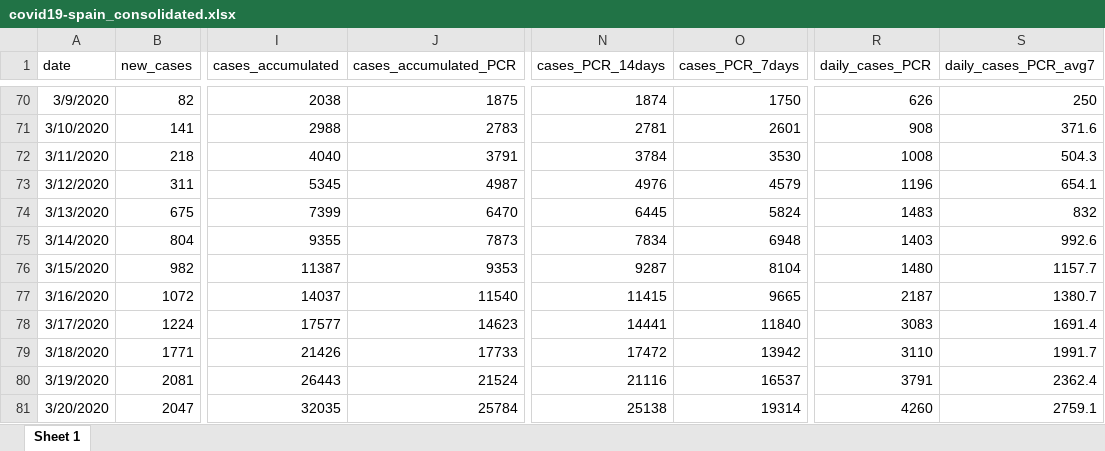
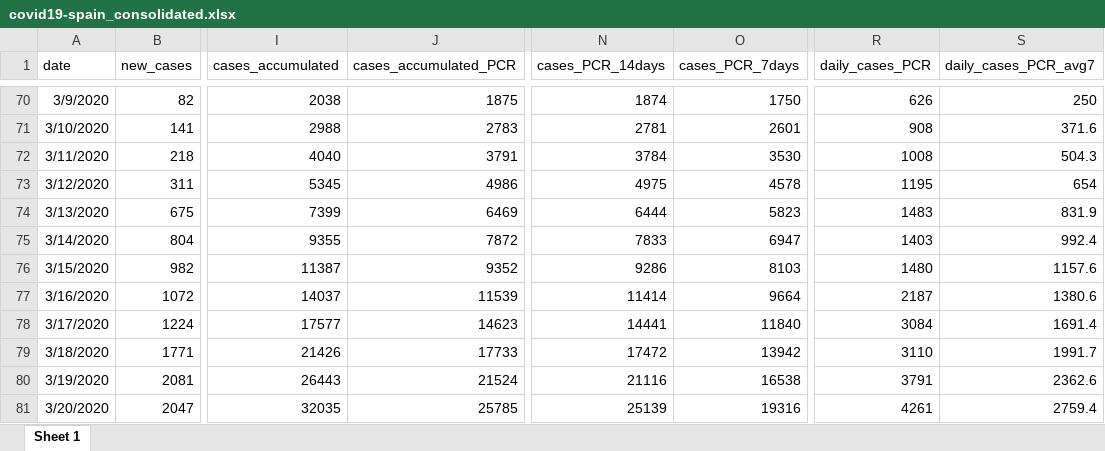
Before and after one commit to montera34/escovid19data, an Excel workbook: data/output/covid19-spain_consolidated.xlsx, sheet Sheet 1, drawn as a sheet; only a part is shown, gaps mark what is left out; values as stored, in another font and other column widths than the file's, no borders; the diff covers the shown part only; the diff names each change by its address in the sheet, - before the commit and + after, or states it on an @@ line.

```diff
--- a/data/output/covid19-spain_consolidated.xlsx (sheet Sheet 1)
+++ b/data/output/covid19-spain_consolidated.xlsx (sheet Sheet 1)
-J73 (cases_accumulated_PCR): 4987
+J73 (cases_accumulated_PCR): 4986
-N73 (cases_PCR_14days): 4976
+N73 (cases_PCR_14days): 4975
-O73 (cases_PCR_7days): 4579
+O73 (cases_PCR_7days): 4578
-R73 (daily_cases_PCR): 1196
+R73 (daily_cases_PCR): 1195
-S73 (daily_cases_PCR_avg7): 654.1
+S73 (daily_cases_PCR_avg7): 654
-J74 (cases_accumulated_PCR): 6470
+J74 (cases_accumulated_PCR): 6469
-N74 (cases_PCR_14days): 6445
+N74 (cases_PCR_14days): 6444
-O74 (cases_PCR_7days): 5824
+O74 (cases_PCR_7days): 5823
-S74 (daily_cases_PCR_avg7): 832
+S74 (daily_cases_PCR_avg7): 831.9
-J75 (cases_accumulated_PCR): 7873
+J75 (cases_accumulated_PCR): 7872
-N75 (cases_PCR_14days): 7834
+N75 (cases_PCR_14days): 7833
-O75 (cases_PCR_7days): 6948
+O75 (cases_PCR_7days): 6947
-S75 (daily_cases_PCR_avg7): 992.6
+S75 (daily_cases_PCR_avg7): 992.4
-J76 (cases_accumulated_PCR): 9353
+J76 (cases_accumulated_PCR): 9352
-N76 (cases_PCR_14days): 9287
+N76 (cases_PCR_14days): 9286
-O76 (cases_PCR_7days): 8104
+O76 (cases_PCR_7days): 8103
-S76 (daily_cases_PCR_avg7): 1157.7
+S76 (daily_cases_PCR_avg7): 1157.6
-J77 (cases_accumulated_PCR): 11540
+J77 (cases_accumulated_PCR): 11539
-N77 (cases_PCR_14days): 11415
+N77 (cases_PCR_14days): 11414
-O77 (cases_PCR_7days): 9665
+O77 (cases_PCR_7days): 9664
-S77 (daily_cases_PCR_avg7): 1380.7
+S77 (daily_cases_PCR_avg7): 1380.6
-R78 (daily_cases_PCR): 3083
+R78 (daily_cases_PCR): 3084
-O80 (cases_PCR_7days): 16537
+O80 (cases_PCR_7days): 16538
-S80 (daily_cases_PCR_avg7): 2362.4
+S80 (daily_cases_PCR_avg7): 2362.6
-J81 (cases_accumulated_PCR): 25784
+J81 (cases_accumulated_PCR): 25785
-N81 (cases_PCR_14days): 25138
+N81 (cases_PCR_14days): 25139
-O81 (cases_PCR_7days): 19314
+O81 (cases_PCR_7days): 19316
-R81 (daily_cases_PCR): 4260
+R81 (daily_cases_PCR): 4261
-S81 (daily_cases_PCR_avg7): 2759.1
+S81 (daily_cases_PCR_avg7): 2759.4
```
Also changed, not shown: 1 added row and 1723 edited cells elsewhere in this sheet, data/output/covid19-ccaa-spain_consolidated.xlsx, 7 other files.
